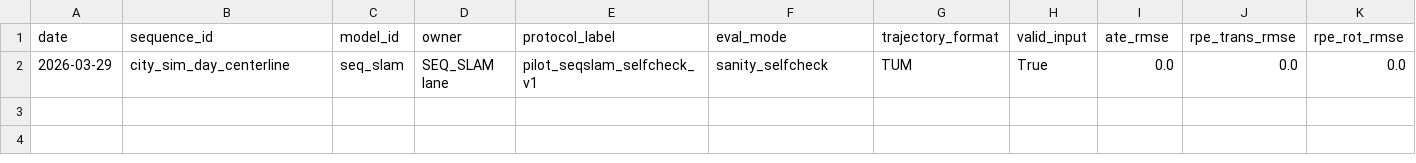
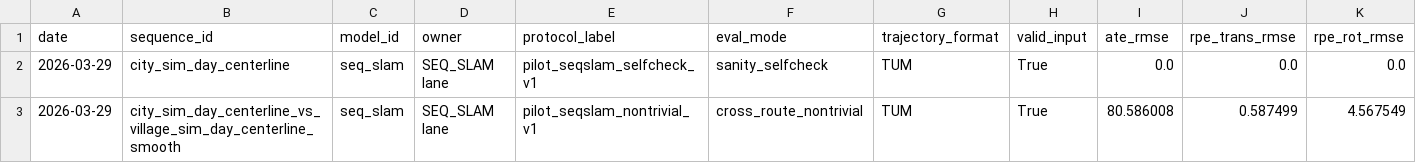
Before and after one commit to biorobaw/VisualSLAM, a CSV file: SEQ_SLAM/reports/cross_model/cross_model_results_template.csv, drawn as a sheet; only a part is shown; rows hold the shown columns only; the diff names each change by its address in the sheet, - before the commit and + after, or states it on an @@ line.

Commit message:
results(seq_slam): add non-trivial evo pilot benchmark row

```diff
--- a/SEQ_SLAM/reports/cross_model/cross_model_results_template.csv
+++ b/SEQ_SLAM/reports/cross_model/cross_model_results_template.csv
+row 3: 2026-03-29 | city_sim_day_centerline_vs_village_sim_day_centerline_smooth | seq_slam | SEQ_SLAM lane | pilot_seqslam_nontrivial_v1 | cross_route_nontrivial | TUM | True | 80.586008 | 0.587499 | 4.567549
```
Also changed, not shown: 12 other files.
